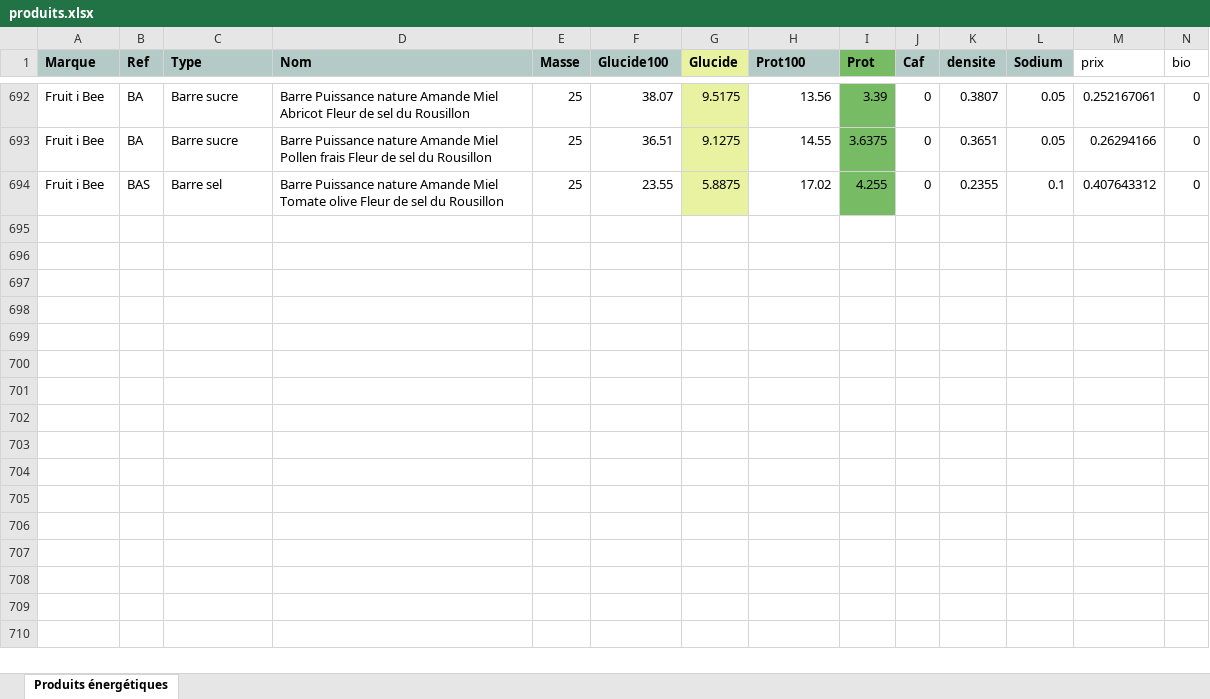
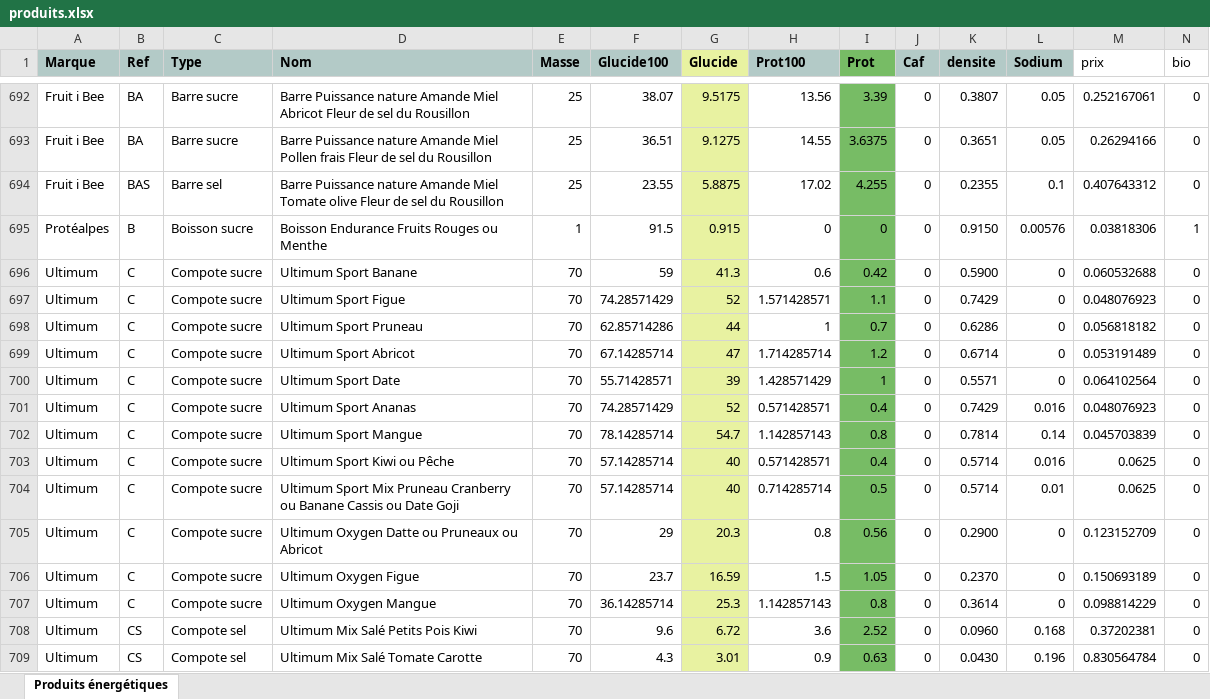
Before and after one commit to RunBooster/RunBoosterComparateur, an Excel workbook: produits.xlsx, sheet Produits énergétiques, drawn as a sheet; only a part is shown, gaps mark what is left out; values as stored, in another font and other column widths than the file's, no borders; rows hold the shown columns only; the diff names each change by its address in the sheet, - before the commit and + after, or states it on an @@ line.

Commit message:
Add files via upload

```diff
--- a/produits.xlsx (sheet Produits énergétiques)
+++ b/produits.xlsx (sheet Produits énergétiques)
+row 695: Protéalpes | B | Boisson sucre | Boisson Endurance Fruits Rouges ou Menthe | 1 | 91.5 | 0.915 | 0 | 0 | 0 | 0.9150 | 0.00576 | 0.03818306 | 1
+row 696: Ultimum | C | Compote sucre | Ultimum Sport Banane | 70 | 59 | 41.3 | 0.6 | 0.42 | 0 | 0.5900 | 0 | 0.060532688 | 0
+row 697: Ultimum | C | Compote sucre | Ultimum Sport Figue | 70 | 74.28571429 | 52 | 1.571428571 | 1.1 | 0 | 0.7429 | 0 | 0.048076923 | 0
+row 698: Ultimum | C | Compote sucre | Ultimum Sport Pruneau | 70 | 62.85714286 | 44 | 1 | 0.7 | 0 | 0.6286 | 0 | 0.056818182 | 0
+row 699: Ultimum | C | Compote sucre | Ultimum Sport Abricot | 70 | 67.14285714 | 47 | 1.714285714 | 1.2 | 0 | 0.6714 | 0 | 0.053191489 | 0
+row 700: Ultimum | C | Compote sucre | Ultimum Sport Date | 70 | 55.71428571 | 39 | 1.428571429 | 1 | 0 | 0.5571 | 0 | 0.064102564 | 0
+row 701: Ultimum | C | Compote sucre | Ultimum Sport Ananas | 70 | 74.28571429 | 52 | 0.571428571 | 0.4 | 0 | 0.7429 | 0.016 | 0.048076923 | 0
+row 702: Ultimum | C | Compote sucre | Ultimum Sport Mangue | 70 | 78.14285714 | 54.7 | 1.142857143 | 0.8 | 0 | 0.7814 | 0.14 | 0.045703839 | 0
+row 703: Ultimum | C | Compote sucre | Ultimum Sport Kiwi ou Pêche | 70 | 57.14285714 | 40 | 0.571428571 | 0.4 | 0 | 0.5714 | 0.016 | 0.0625 | 0
+row 704: Ultimum | C | Compote sucre | Ultimum Sport Mix Pruneau Cranberry ou Banane Cassis ou Date Goji | 70 | 57.14285714 | 40 | 0.714285714 | 0.5 | 0 | 0.5714 | 0.01 | 0.0625 | 0
+row 705: Ultimum | C | Compote sucre | Ultimum Oxygen Datte ou Pruneaux ou Abricot | 70 | 29 | 20.3 | 0.8 | 0.56 | 0 | 0.2900 | 0 | 0.123152709 | 0
+row 706: Ultimum | C | Compote sucre | Ultimum Oxygen Figue | 70 | 23.7 | 16.59 | 1.5 | 1.05 | 0 | 0.2370 | 0 | 0.150693189 | 0
+row 707: Ultimum | C | Compote sucre | Ultimum Oxygen Mangue | 70 | 36.14285714 | 25.3 | 1.142857143 | 0.8 | 0 | 0.3614 | 0 | 0.098814229 | 0
+row 708: Ultimum | CS | Compote sel | Ultimum Mix Salé Petits Pois Kiwi | 70 | 9.6 | 6.72 | 3.6 | 2.52 | 0 | 0.0960 | 0.168 | 0.37202381 | 0
+row 709: Ultimum | CS | Compote sel | Ultimum Mix Salé Tomate Carotte | 70 | 4.3 | 3.01 | 0.9 | 0.63 | 0 | 0.0430 | 0.196 | 0.830564784 | 0
```
